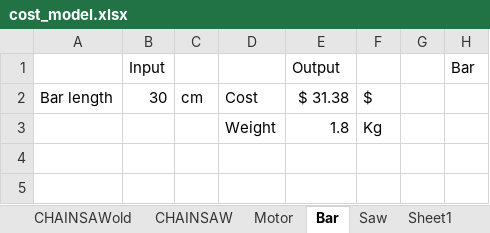
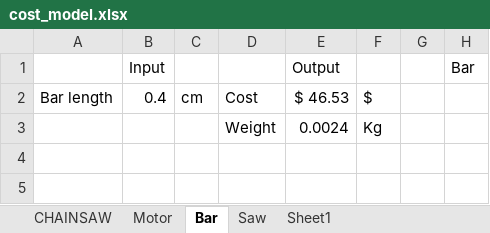
Before and after one commit to knechtarine/ASE6002_Model, an Excel workbook: cost_model/cost_model.xlsx, sheet Bar, drawn as a sheet; only a part is shown; values as stored, in another font and other column widths than the file's, no borders; charts and pictures not drawn; the diff names each change by its address in the sheet, - before the commit and + after, or states it on an @@ line.

```diff
--- a/cost_model/cost_model.xlsx (sheet Bar)
+++ b/cost_model/cost_model.xlsx (sheet Bar)
-sheet tab: CHAINSAWold
-B2: 30
+B2: 0.4
-E2: $ 31.38
+E2: $ 46.53
-E3 ($ 46.53): 1.8
+E3 ($ 46.53): 0.0024
```
Also changed, not shown: sheet Saw, sheet Sheet1, sheet CHAINSAW, other sheet tabs, charts or pictures, SDVs/SDVs.xlsx, 16 other files.
